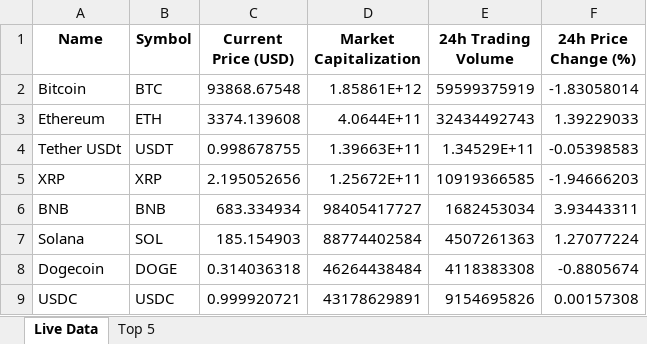
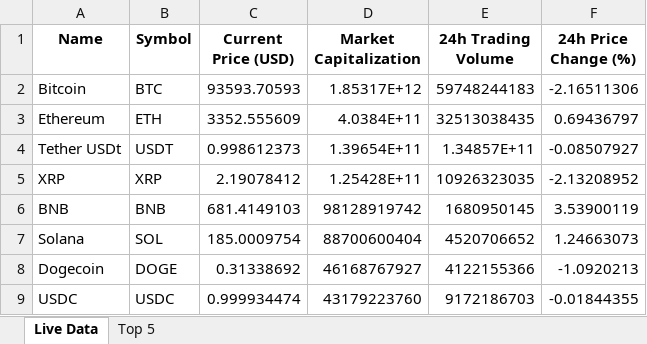
Before and after one commit to Danuragtiwari/Danuragtiwari-Primetrade.ai_assignment, an Excel workbook: live_crypto_data.xlsx, sheet Live Data, drawn as a sheet; only a part is shown; values as stored, in another font and other column widths than the file's, no borders; the diff covers the shown part only; the diff names each change by its address in the sheet, - before the commit and + after, or states it on an @@ line.

Commit message:
Modified after 5 min

```diff
--- a/live_crypto_data.xlsx (sheet Live Data)
+++ b/live_crypto_data.xlsx (sheet Live Data)
-C2 (Current Price (USD)): 93868.67548
+C2 (Current Price (USD)): 93593.70593
-D2 (Market Capitalization): 1.85861E+12
+D2 (Market Capitalization): 1.85317E+12
-E2 (24h Trading Volume): 59599375919
+E2 (24h Trading Volume): 59748244183
-F2 (24h Price Change (%)): -1.83058014
+F2 (24h Price Change (%)): -2.16511306
-C3 (Current Price (USD)): 3374.139608
+C3 (Current Price (USD)): 3352.555609
-D3 (Market Capitalization): 4.0644E+11
+D3 (Market Capitalization): 4.0384E+11
-E3 (24h Trading Volume): 32434492743
+E3 (24h Trading Volume): 32513038435
-F3 (24h Price Change (%)): 1.39229033
+F3 (24h Price Change (%)): 0.69436797
-C4 (Current Price (USD)): 0.998678755
+C4 (Current Price (USD)): 0.998612373
-D4 (Market Capitalization): 1.39663E+11
+D4 (Market Capitalization): 1.39654E+11
-E4 (24h Trading Volume): 1.34529E+11
+E4 (24h Trading Volume): 1.34857E+11
-F4 (24h Price Change (%)): -0.05398583
+F4 (24h Price Change (%)): -0.08507927
-C5 (Current Price (USD)): 2.195052656
+C5 (Current Price (USD)): 2.19078412
-D5 (Market Capitalization): 1.25672E+11
+D5 (Market Capitalization): 1.25428E+11
-E5 (24h Trading Volume): 10919366585
+E5 (24h Trading Volume): 10926323035
-F5 (24h Price Change (%)): -1.94666203
+F5 (24h Price Change (%)): -2.13208952
-C6 (Current Price (USD)): 683.334934
+C6 (Current Price (USD)): 681.4149103
-D6 (Market Capitalization): 98405417727
+D6 (Market Capitalization): 98128919742
-E6 (24h Trading Volume): 1682453034
+E6 (24h Trading Volume): 1680950145
-F6 (24h Price Change (%)): 3.93443311
+F6 (24h Price Change (%)): 3.53900119
-C7 (Current Price (USD)): 185.154903
+C7 (Current Price (USD)): 185.0009754
-D7 (Market Capitalization): 88774402584
+D7 (Market Capitalization): 88700600404
-E7 (24h Trading Volume): 4507261363
+E7 (24h Trading Volume): 4520706652
-F7 (24h Price Change (%)): 1.27077224
+F7 (24h Price Change (%)): 1.24663073
-C8 (Current Price (USD)): 0.314036318
+C8 (Current Price (USD)): 0.31338692
-D8 (Market Capitalization): 46264438484
+D8 (Market Capitalization): 46168767927
-E8 (24h Trading Volume): 4118383308
+E8 (24h Trading Volume): 4122155366
-F8 (24h Price Change (%)): -0.8805674
+F8 (24h Price Change (%)): -1.0920213
-C9 (Current Price (USD)): 0.999920721
+C9 (Current Price (USD)): 0.999934474
-D9 (Market Capitalization): 43178629891
+D9 (Market Capitalization): 43179223760
-E9 (24h Trading Volume): 9154695826
+E9 (24h Trading Volume): 9172186703
-F9 (24h Price Change (%)): 0.00157308
+F9 (24h Price Change (%)): -0.01844355
```
Also changed, not shown: 2 added rows, 2 removed rows and 160 edited cells elsewhere in this sheet, sheet Top 5.
